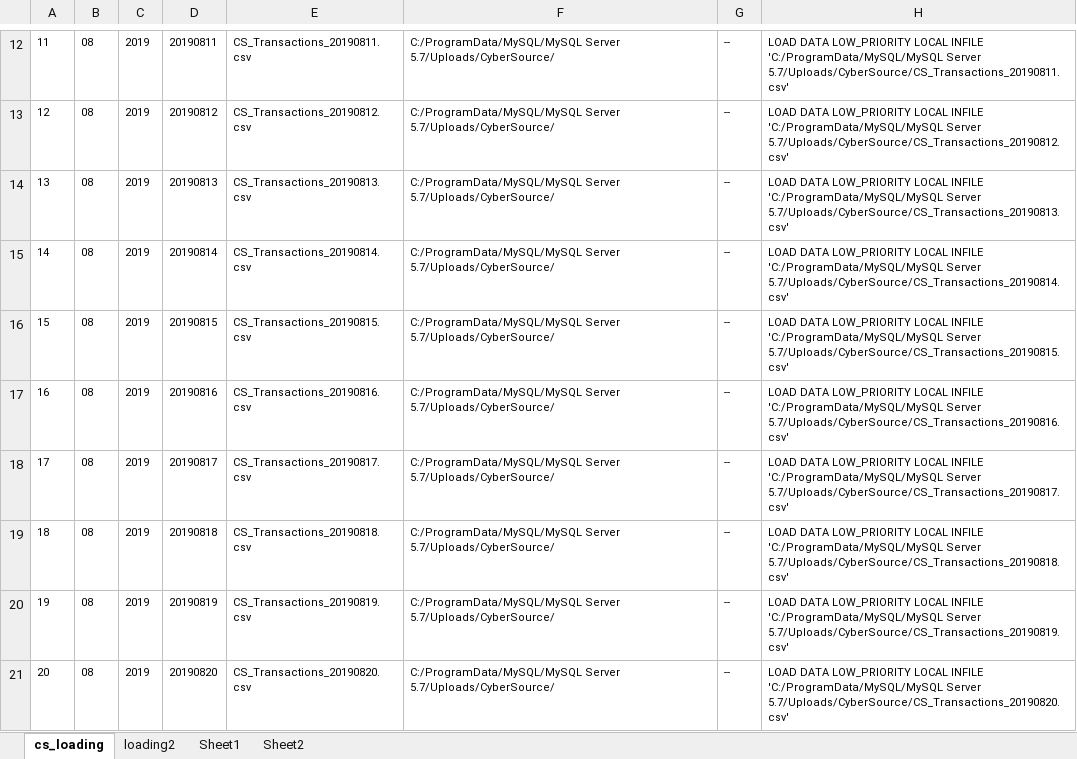
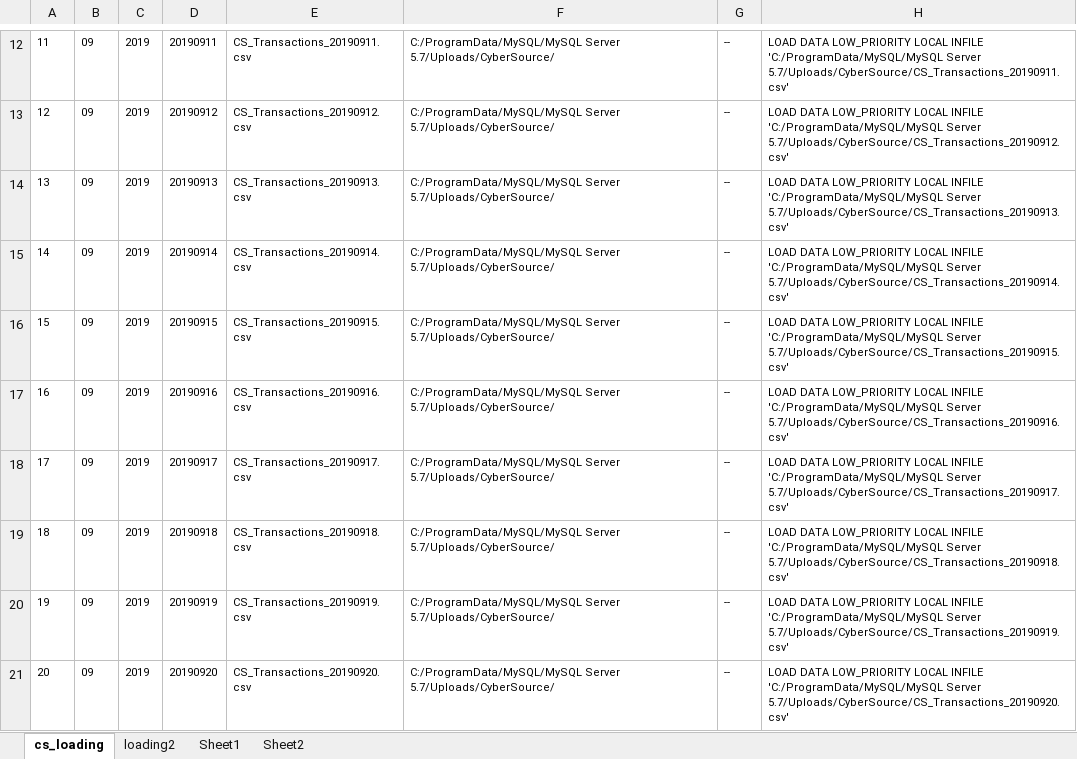
Before and after one commit to IVSEZ/mysqlbis, an Excel workbook: loading2.xlsx, sheet cs_loading, drawn as a sheet; only a part is shown, gaps mark what is left out; values as stored, in another font and other column widths than the file's, no borders; the diff covers the shown part only; the diff names each change by its address in the sheet, - before the commit and + after, or states it on an @@ line.

Commit message:
data-bis

```diff
--- a/loading2.xlsx (sheet cs_loading)
+++ b/loading2.xlsx (sheet cs_loading)
-B12:B21: 08
+B12:B21: 09
-D12: 20190811
+D12: 20190911
-E12: CS_Transactions_20190811.csv
+E12: CS_Transactions_20190911.csv
-H12: …'C:/ProgramData/MySQL/MySQL Server 5.7/Uploads/CyberSource/CS_Transactions_20190811.csv'
+H12: …'C:/ProgramData/MySQL/MySQL Server 5.7/Uploads/CyberSource/CS_Transactions_20190911.csv'
-D13: 20190812
+D13: 20190912
-E13: CS_Transactions_20190812.csv
+E13: CS_Transactions_20190912.csv
-H13: …'C:/ProgramData/MySQL/MySQL Server 5.7/Uploads/CyberSource/CS_Transactions_20190812.csv'
+H13: …'C:/ProgramData/MySQL/MySQL Server 5.7/Uploads/CyberSource/CS_Transactions_20190912.csv'
-D14: 20190813
+D14: 20190913
-E14: CS_Transactions_20190813.csv
+E14: CS_Transactions_20190913.csv
-H14: …'C:/ProgramData/MySQL/MySQL Server 5.7/Uploads/CyberSource/CS_Transactions_20190813.csv'
+H14: …'C:/ProgramData/MySQL/MySQL Server 5.7/Uploads/CyberSource/CS_Transactions_20190913.csv'
-D15: 20190814
+D15: 20190914
-E15: CS_Transactions_20190814.csv
+E15: CS_Transactions_20190914.csv
-H15: …'C:/ProgramData/MySQL/MySQL Server 5.7/Uploads/CyberSource/CS_Transactions_20190814.csv'
+H15: …'C:/ProgramData/MySQL/MySQL Server 5.7/Uploads/CyberSource/CS_Transactions_20190914.csv'
-D16: 20190815
+D16: 20190915
-E16: CS_Transactions_20190815.csv
+E16: CS_Transactions_20190915.csv
-H16: …'C:/ProgramData/MySQL/MySQL Server 5.7/Uploads/CyberSource/CS_Transactions_20190815.csv'
+H16: …'C:/ProgramData/MySQL/MySQL Server 5.7/Uploads/CyberSource/CS_Transactions_20190915.csv'
-D17: 20190816
+D17: 20190916
-E17: CS_Transactions_20190816.csv
+E17: CS_Transactions_20190916.csv
-H17: …'C:/ProgramData/MySQL/MySQL Server 5.7/Uploads/CyberSource/CS_Transactions_20190816.csv'
+H17: …'C:/ProgramData/MySQL/MySQL Server 5.7/Uploads/CyberSource/CS_Transactions_20190916.csv'
-D18: 20190817
+D18: 20190917
-E18: CS_Transactions_20190817.csv
+E18: CS_Transactions_20190917.csv
-H18: …'C:/ProgramData/MySQL/MySQL Server 5.7/Uploads/CyberSource/CS_Transactions_20190817.csv'
+H18: …'C:/ProgramData/MySQL/MySQL Server 5.7/Uploads/CyberSource/CS_Transactions_20190917.csv'
-D19: 20190818
+D19: 20190918
-E19: CS_Transactions_20190818.csv
+E19: CS_Transactions_20190918.csv
-H19: …'C:/ProgramData/MySQL/MySQL Server 5.7/Uploads/CyberSource/CS_Transactions_20190818.csv'
+H19: …'C:/ProgramData/MySQL/MySQL Server 5.7/Uploads/CyberSource/CS_Transactions_20190918.csv'
-D20: 20190819
+D20: 20190919
-E20: CS_Transactions_20190819.csv
+E20: CS_Transactions_20190919.csv
-H20: …'C:/ProgramData/MySQL/MySQL Server 5.7/Uploads/CyberSource/CS_Transactions_20190819.csv'
+H20: …'C:/ProgramData/MySQL/MySQL Server 5.7/Uploads/CyberSource/CS_Transactions_20190919.csv'
-D21: 20190820
+D21: 20190920
-E21: CS_Transactions_20190820.csv
+E21: CS_Transactions_20190920.csv
-H21: …'C:/ProgramData/MySQL/MySQL Server 5.7/Uploads/CyberSource/CS_Transactions_20190820.csv'
+H21: …'C:/ProgramData/MySQL/MySQL Server 5.7/Uploads/CyberSource/CS_Transactions_20190920.csv'
```
Also changed, not shown: 84 edited cells elsewhere in this sheet, sheet loading2, 14 other files.
